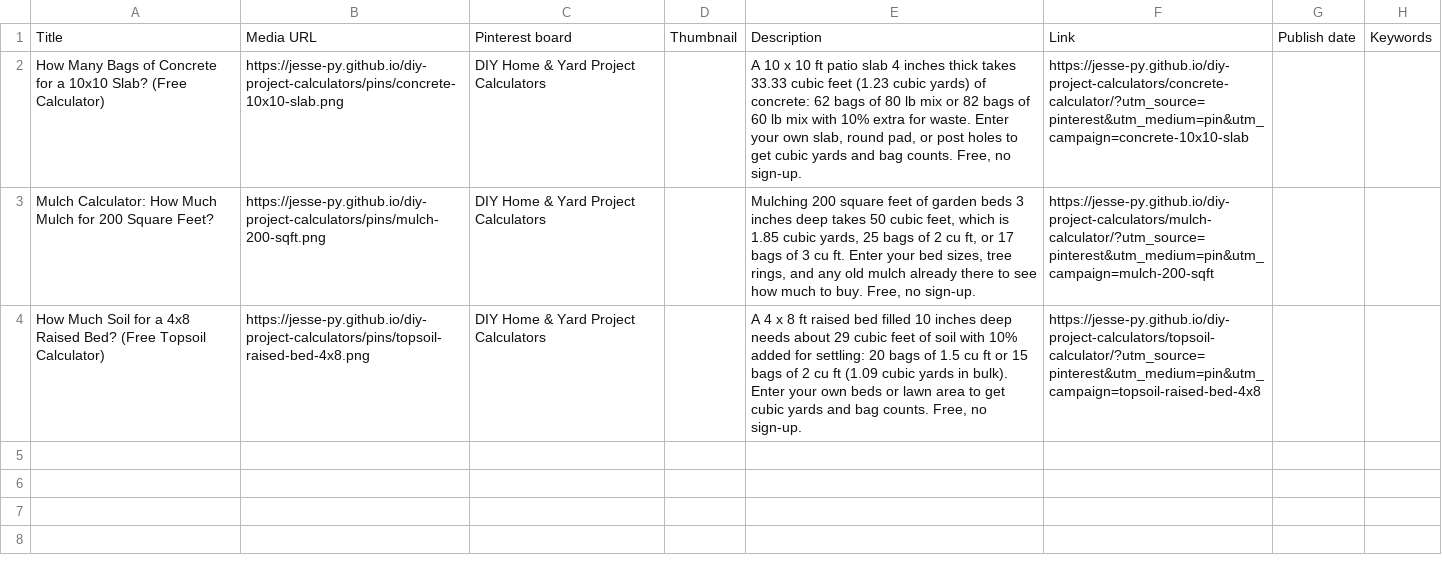
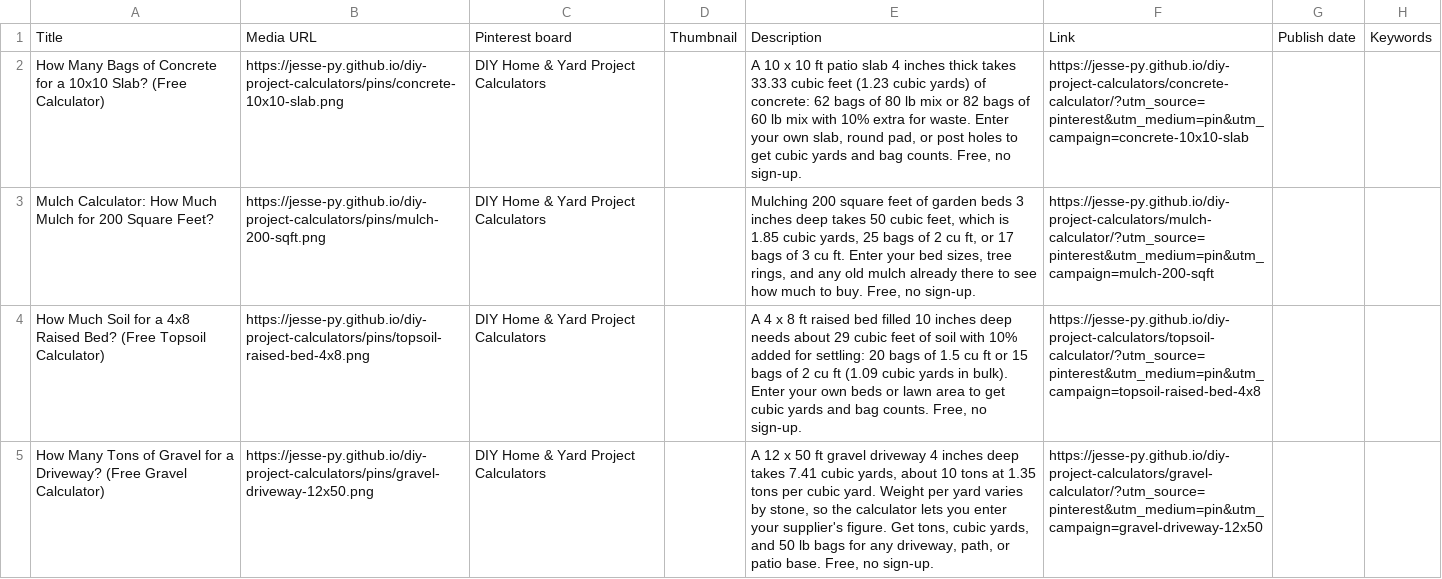
Before and after one commit to Jesse-py/diy-project-calculators, a CSV file: pins/pins.csv, drawn as a sheet; the diff names each change by its address in the sheet, - before the commit and + after, or states it on an @@ line.

```diff
--- a/pins/pins.csv
+++ b/pins/pins.csv
+row 5: How Many Tons of Gravel for a Driveway? (Free Gravel Calculator) | https://jesse-py.github.io/diy-project-calculators/pins/gravel-driveway-12x50.png | DIY Home & Yard Project Calculators |  | A 12 x 50 ft gravel driveway 4 inches deep takes 7.41 cubic yards, about 10 tons at 1.35 tons per cubic yard. Weight per yard varies by stone, so the calculator lets you enter your supplier's figure. Get tons, cubic yards, and 50 lb bags for any driveway, path, or patio base. Free, no sign-up. | https://jesse-py.github.io/diy-project-calculators/gravel-calculator/?utm_source=pinterest&utm_medium=pin&utm_campaign=gravel-driveway-12x50
```
Also changed, not shown: 2 other files.
